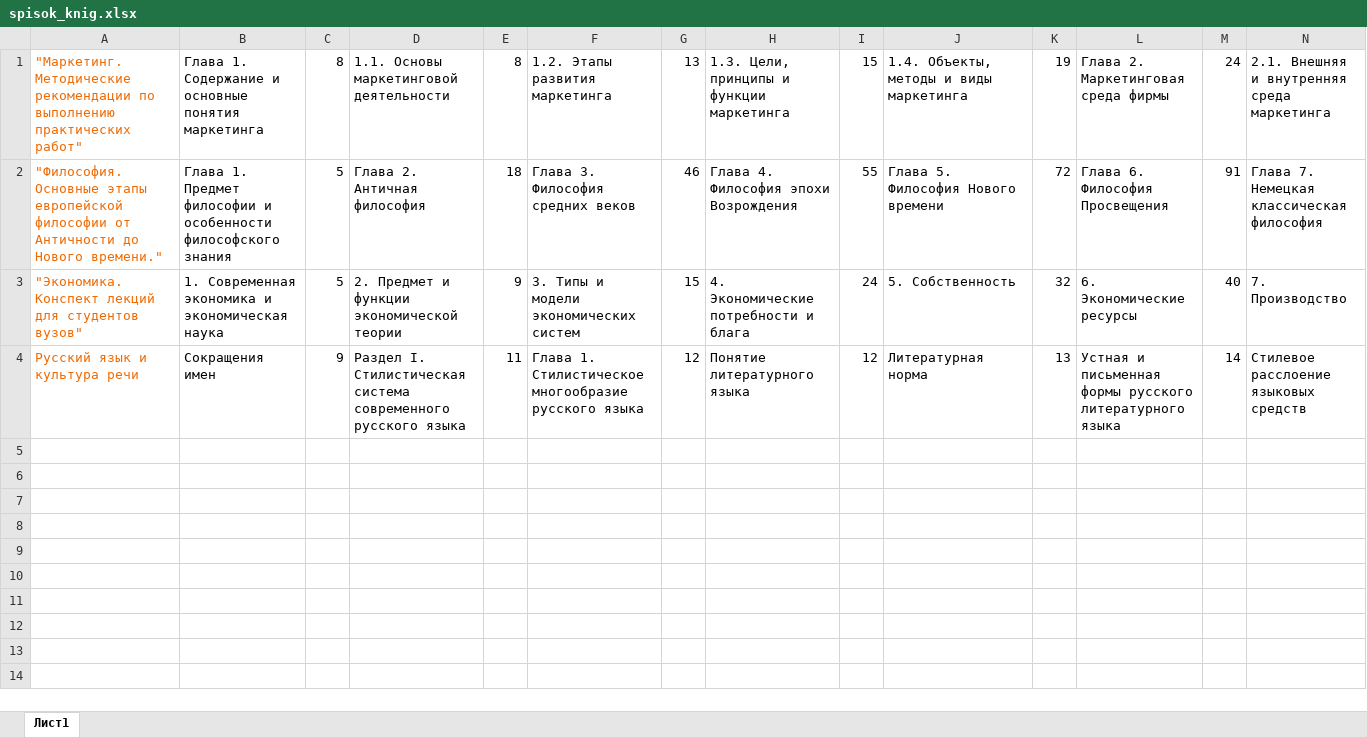
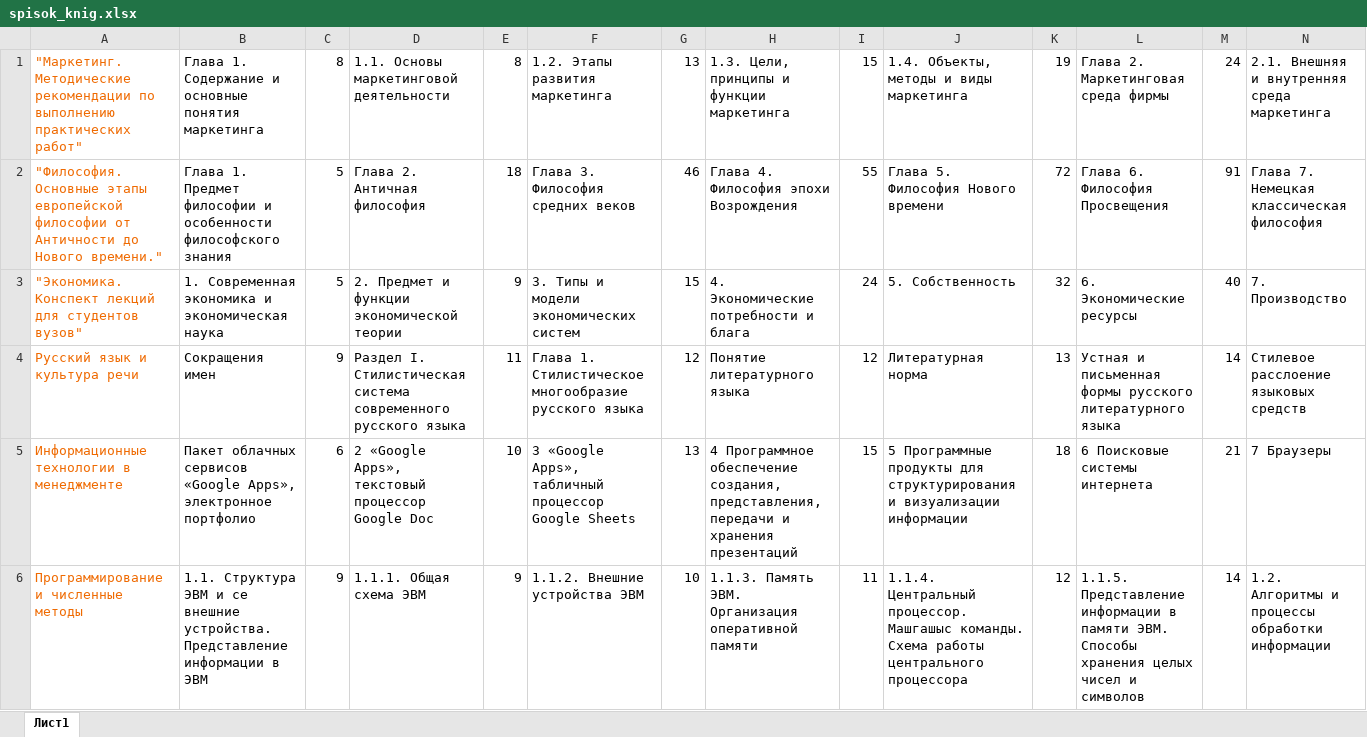
Before and after one commit to Syava29/Competence, an Excel workbook: spisok_knig.xlsx, sheet Лист1, drawn as a sheet; only a part is shown; values as stored, in another font and other column widths than the file's, no borders; rows hold the shown columns only; the diff names each change by its address in the sheet, - before the commit and + after, or states it on an @@ line.

Commit message:
Улучшил поиск литературы

```diff
--- a/spisok_knig.xlsx (sheet Лист1)
+++ b/spisok_knig.xlsx (sheet Лист1)
+row 5: Информационные технологии в менеджменте | Пакет облачных сервисов «Google Apps», электронное портфолио | 6 | 2 «Google Apps», текстовый процессор Google Doc | 10 | 3 «Google Apps», табличный процессор Google Sheets | 13 | 4 Программное обеспечение создания, представления, передачи и хранения презентаций | 15 | 5 Программные продукты для структурирования и визуализации информации | 18 | 6 Поисковые системы интернета | 21 | 7 Браузеры
+row 6: Программирование и численные методы | 1.1. Структура ЭВМ и се внешние устройства. Представление информации в ЭВМ | 9 | 1.1.1. Общая схема ЭВМ | 9 | 1.1.2. Внешние устройства ЭВМ | 10 | 1.1.3. Память ЭВМ. Организация оперативной памяти | 11 | 1.1.4. Центральный процессор. Машгашыс команды. Схема работы центрального процессора | 12 | 1.1.5. Представление информации в памяти ЭВМ. Способы хранения целых чисел и символов | 14 | 1.2. Алгоритмы и процессы обработки информации
```
Also changed, not shown: Компетенции.xlsx, 1 other file.
